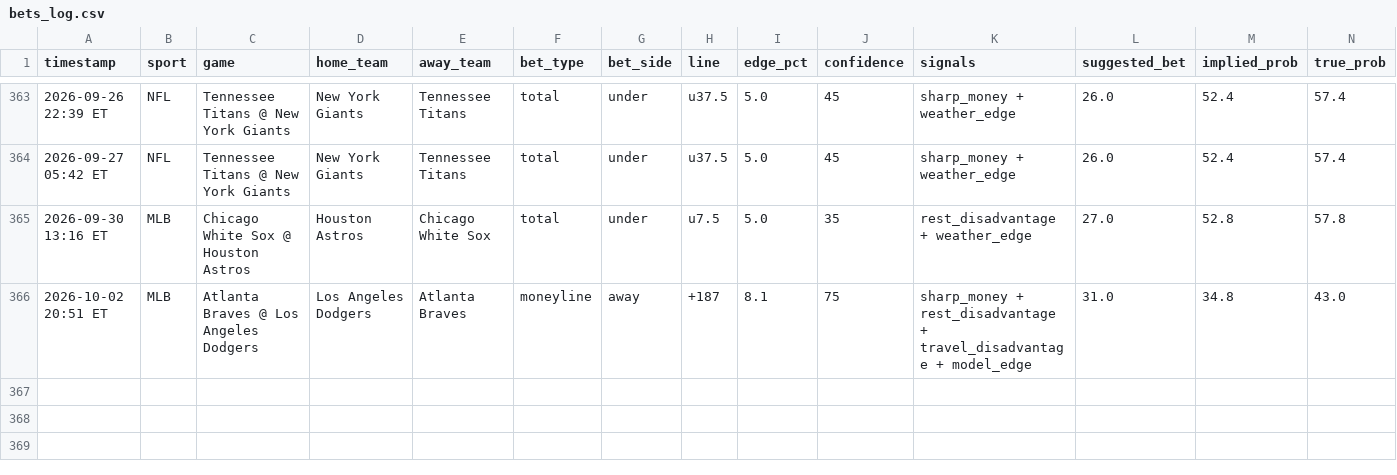
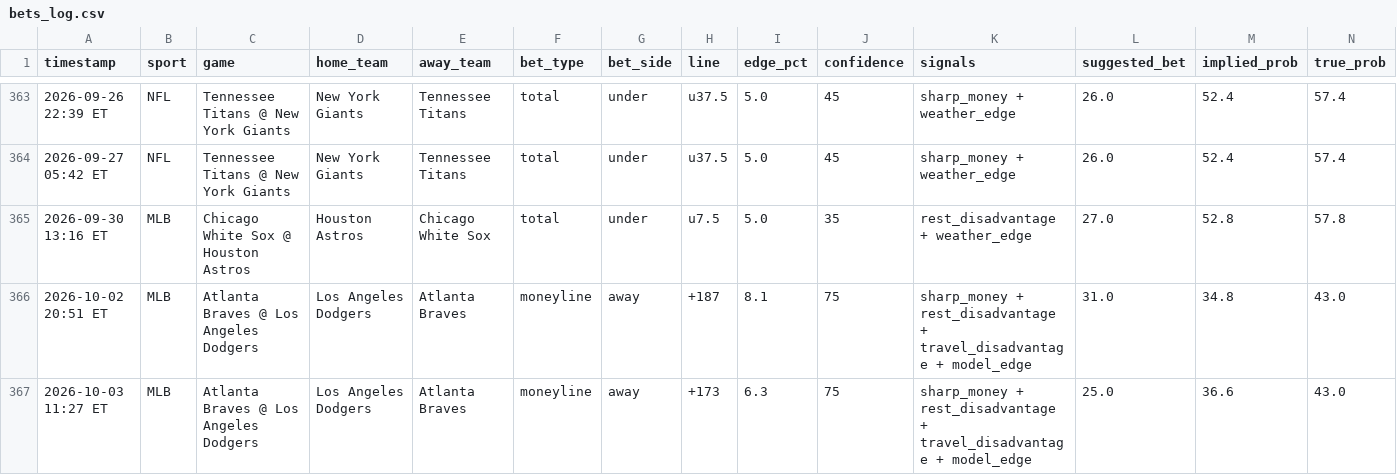
Before and after one commit to mehpackers13/fanduel-bot, a CSV file: bets_log.csv, drawn as a sheet; only a part is shown, gaps mark what is left out; rows hold the shown columns only; the diff names each change by its address in the sheet, - before the commit and + after, or states it on an @@ line.

```diff
--- a/bets_log.csv
+++ b/bets_log.csv
+row 367: 2026-10-03 11:27 ET | MLB | Atlanta Braves @ Los Angeles Dodgers | Los Angeles Dodgers | Atlanta Braves | moneyline | away | +173 | 6.3 | 75 | sharp_money + rest_disadvantage + travel_disadvantage + model_edge | 25.0 | 36.6 | 43.0
```
Also changed, not shown: 3 other files.
